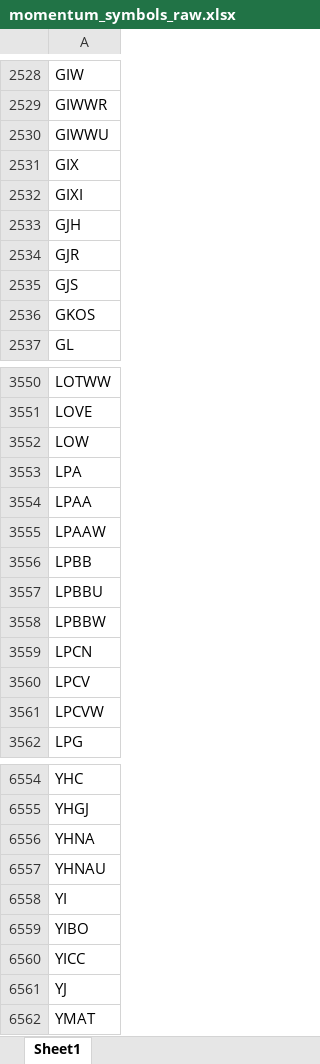
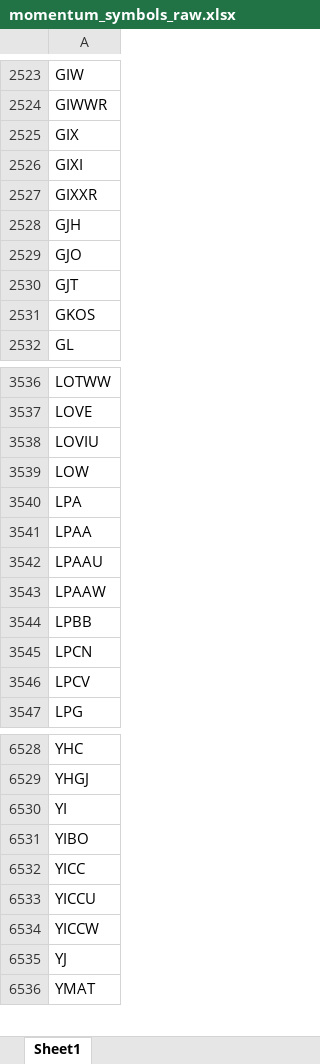
Before and after one commit to Kira11-ja/macd-scanner, an Excel workbook: results/momentum_symbols_raw.xlsx, sheet Sheet1, drawn as a sheet; only a part is shown, gaps mark what is left out; values as stored, in another font and other column widths than the file's, no borders; removed rows and columns are numbered as before the commit, all else as after; the diff covers the shown part only; the diff names each change by its address in the sheet, - before the commit and + after, or states it on an @@ line.

```diff
--- a/results/momentum_symbols_raw.xlsx (sheet Sheet1)
+++ b/results/momentum_symbols_raw.xlsx (sheet Sheet1)
-row 2530: GIWWU
+row 2527: GIXXR
-A2529: GJR
+A2529: GJO
-A2530: GJS
+A2530: GJT
+row 3538: LOVIU
+row 3542: LPAAU
-row 3557: LPBBU
-row 3558: LPBBW
-row 3561: LPCVW
-row 6556: YHNA
-row 6557: YHNAU
+row 6533: YICCU
+row 6534: YICCW
```
Also changed, not shown: 84 added rows, 109 removed rows and 10 edited cells elsewhere in this sheet, results/momentum_failcodes_latest.xlsx, results/momentum_latest.xlsx, 9 other files.
